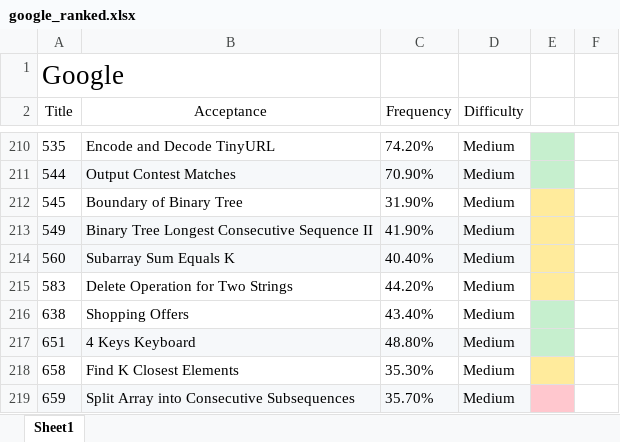
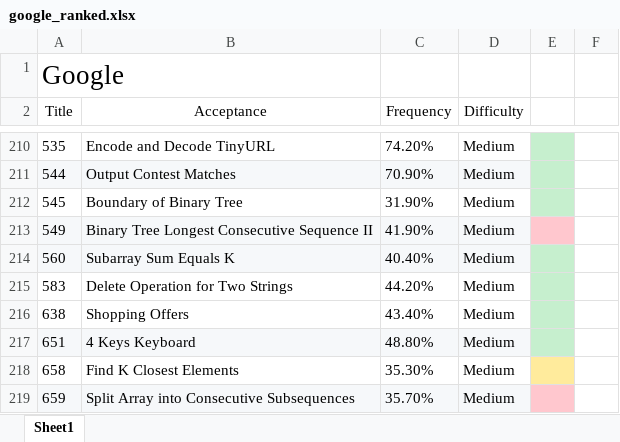
Before and after one commit to maple1986/leet, an Excel workbook: google_ranked.xlsx, sheet Sheet1, drawn as a sheet; only a part is shown, gaps mark what is left out; values as stored, in another font and other column widths than the file's, no borders; the diff names each change by its address in the sheet, - before the commit and + after, or states it on an @@ line.

```diff
--- a/google_ranked.xlsx (sheet Sheet1)
+++ b/google_ranked.xlsx (sheet Sheet1)
-E212 fill: #FFEB9C
+E212 fill: #C6EFCE
-E213 fill: #FFEB9C
+E213 fill: #FFC7CE
-E214:E215 fill: #FFEB9C
+E214:E215 fill: #C6EFCE
```
Also changed, not shown: 4 other files.
